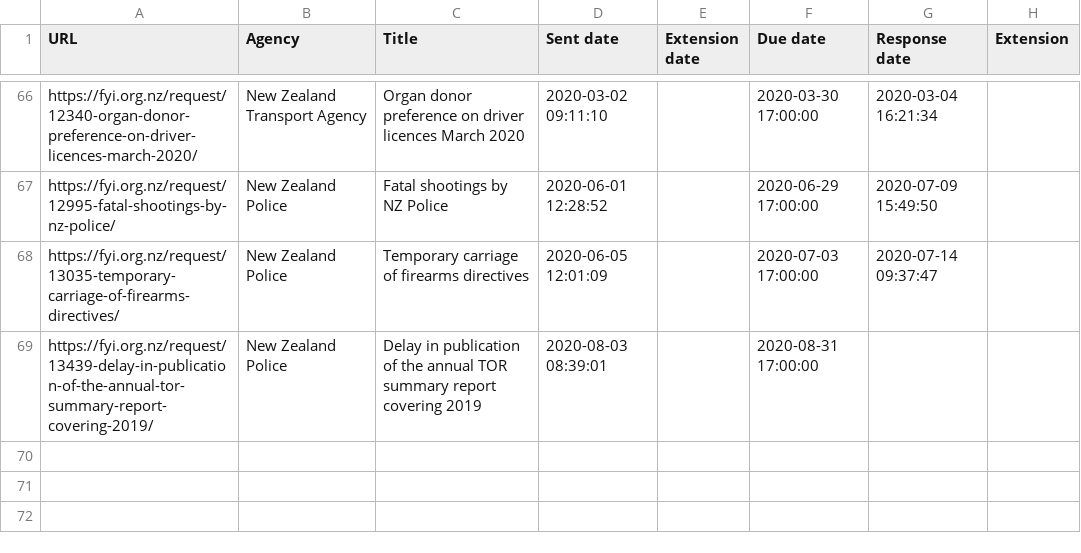
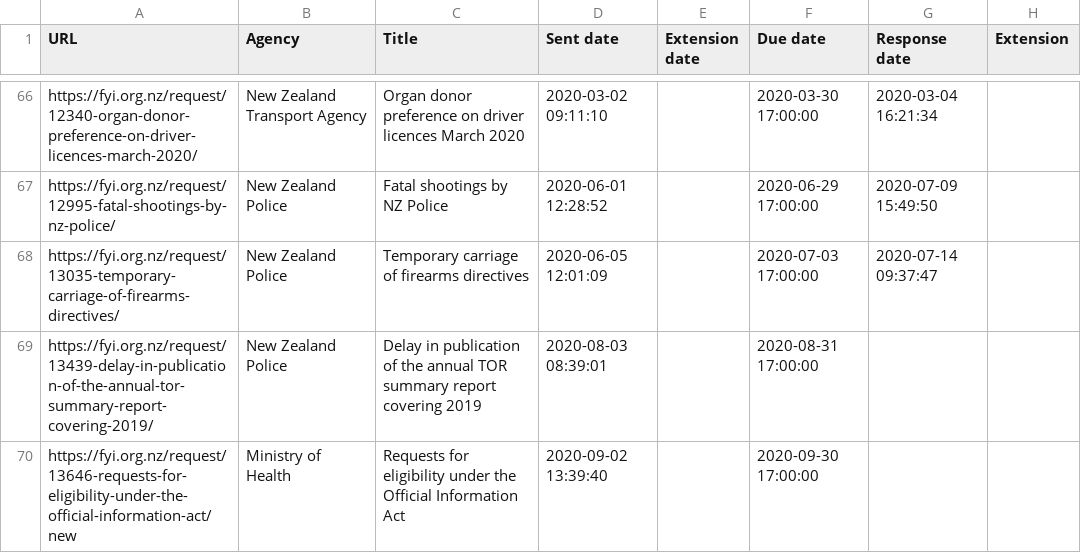
Before and after one commit to Cipscis/charter, a CSV file: app/assets/data/fyi-mark-hanna.csv, drawn as a sheet; only a part is shown, gaps mark what is left out; the diff names each change by its address in the sheet, - before the commit and + after, or states it on an @@ line.

Commit message:
Added new OIA request

```diff
--- a/app/assets/data/fyi-mark-hanna.csv
+++ b/app/assets/data/fyi-mark-hanna.csv
+row 70: https://fyi.org.nz/request/13646-requests-for-eligibility-under-the-official-information-act/new | Ministry of Health | Requests for eligibility under the Official Information Act | 2020-09-02 13:39:40 |  | 2020-09-30 17:00:00
```
